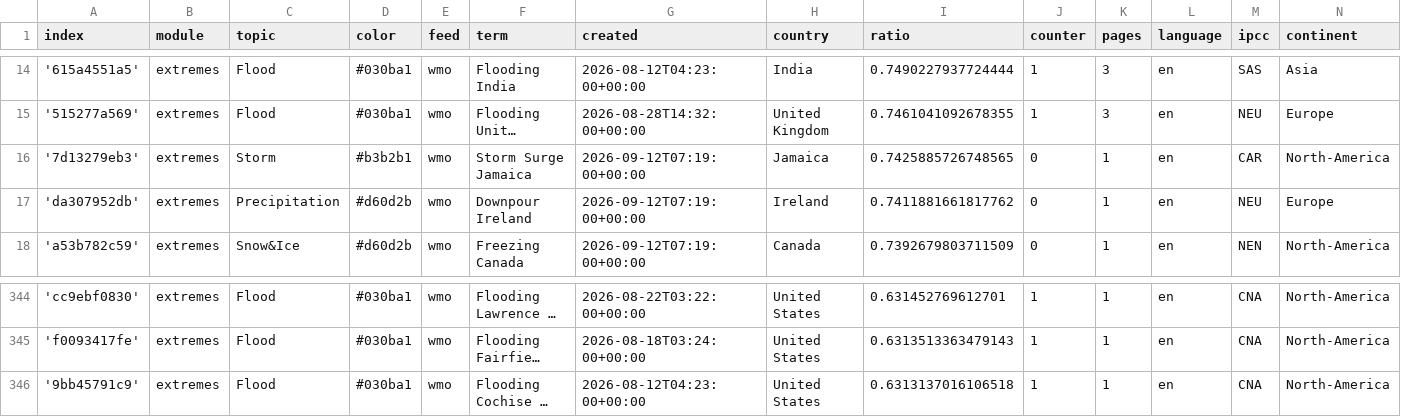
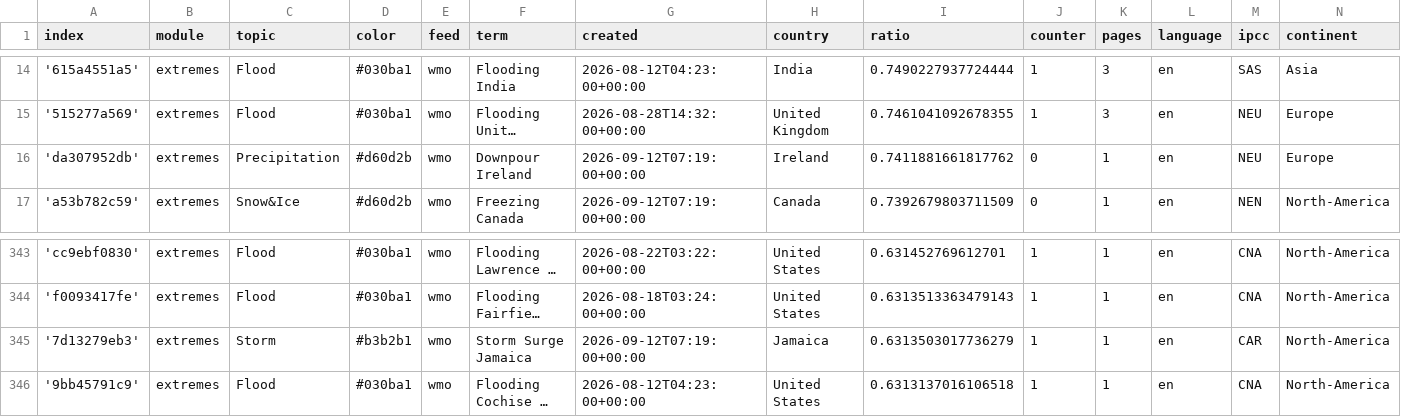
Before and after one commit to picawe-news/englishExtremes, a CSV file: terms.csv, drawn as a sheet; only a part is shown, gaps mark what is left out; long unchanged cells end in …; removed rows and columns are numbered as before the commit, all else as after; the diff names each change by its address in the sheet, - before the commit and + after, or states it on an @@ line.

Commit message:
Commit from GitHub Actions (harvest:0.0)

```diff
--- a/terms.csv
+++ b/terms.csv
-row 16: '7d13279eb3' | extremes | Storm | #b3b2b1 | wmo | Storm Surge Jamaica | 2026-09-12T07:19:00+00:00 | Jamaica | 0.7425885726748565 | 0 | 1 | en | CAR | North-America
+row 345: '7d13279eb3' | extremes | Storm | #b3b2b1 | wmo | Storm Surge Jamaica | 2026-09-12T07:19:00+00:00 | Jamaica | 0.6313503017736279 | 1 | 1 | en | CAR | North-America
```
